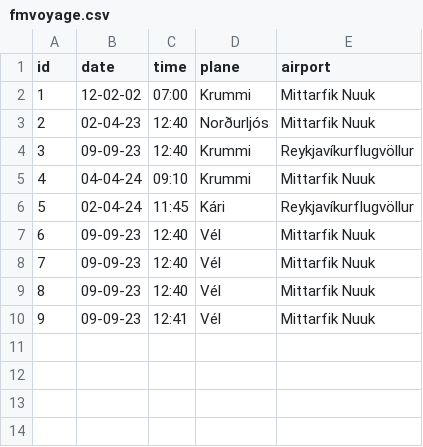
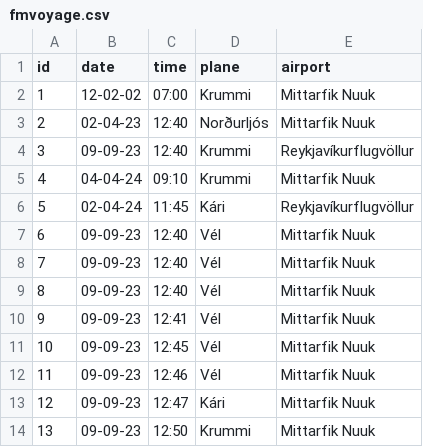
Before and after one commit to jonasingi02/Verklegt_n-mskei-_1_31, a CSV file: Code_files/data/files/fmvoyage.csv, drawn as a sheet.

```diff
--- a/Code_files/data/files/fmvoyage.csv
+++ b/Code_files/data/files/fmvoyage.csv
@@ -10 +10,5 @@ id,date,time,plane,airport
 9,09-09-23,12:41,Vél,Mittarfik Nuuk
+10,09-09-23,12:45,Vél,Mittarfik Nuuk
+11,09-09-23,12:46,Vél,Mittarfik Nuuk
+12,09-09-23,12:47,Kári,Mittarfik Nuuk
+13,09-09-23,12:50,Krummi,Mittarfik Nuuk
```
Also changed, not shown: 4 other files.
